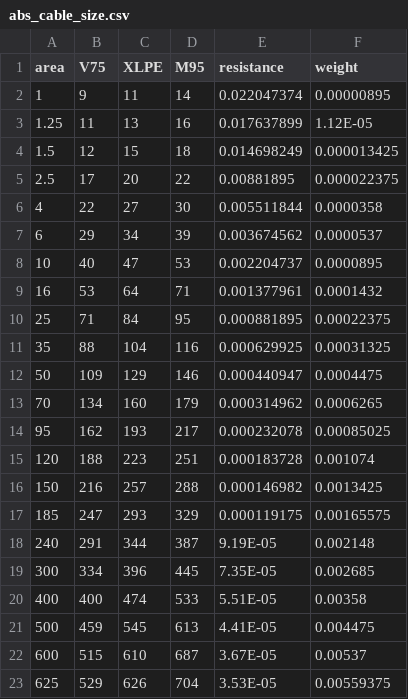
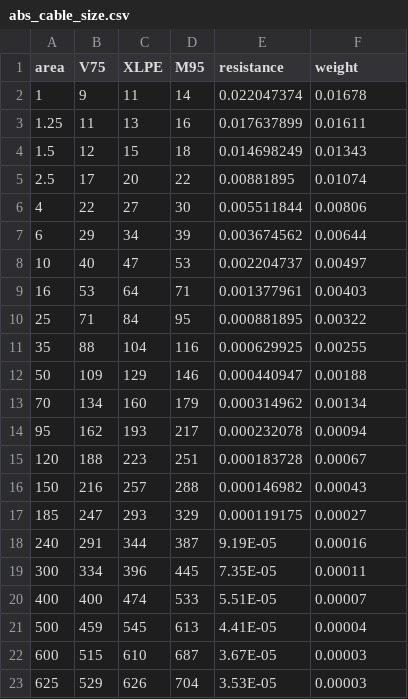
Before and after one commit to alekoz47/electrical-systems-model, a CSV file: electrical_systems_model/data/abs_cable_size.csv, drawn as a sheet.

```diff
--- a/electrical_systems_model/data/abs_cable_size.csv
+++ b/electrical_systems_model/data/abs_cable_size.csv
@@ -1,23 +1,23 @@
 area,V75,XLPE,M95,resistance,weight
-1,9,11,14,0.022047374,0.00000895
-1.25,11,13,16,0.017637899,1.12E-05
-1.5,12,15,18,0.014698249,0.000013425
-2.5,17,20,22,0.00881895,0.000022375
-4,22,27,30,0.005511844,0.0000358
-6,29,34,39,0.003674562,0.0000537
-10,40,47,53,0.002204737,0.0000895
-16,53,64,71,0.001377961,0.0001432
-25,71,84,95,0.000881895,0.00022375
-35,88,104,116,0.000629925,0.00031325
-50,109,129,146,0.000440947,0.0004475
-70,134,160,179,0.000314962,0.0006265
-95,162,193,217,0.000232078,0.00085025
-120,188,223,251,0.000183728,0.001074
-150,216,257,288,0.000146982,0.0013425
-185,247,293,329,0.000119175,0.00165575
-240,291,344,387,9.19E-05,0.002148
-300,334,396,445,7.35E-05,0.002685
-400,400,474,533,5.51E-05,0.00358
-500,459,545,613,4.41E-05,0.004475
-600,515,610,687,3.67E-05,0.00537
-625,529,626,704,3.53E-05,0.00559375
+1,9,11,14,0.022047374,0.01678
+1.25,11,13,16,0.017637899,0.01611
+1.5,12,15,18,0.014698249,0.01343
+2.5,17,20,22,0.00881895,0.01074
+4,22,27,30,0.005511844,0.00806
+6,29,34,39,0.003674562,0.00644
+10,40,47,53,0.002204737,0.00497
+16,53,64,71,0.001377961,0.00403
+25,71,84,95,0.000881895,0.00322
+35,88,104,116,0.000629925,0.00255
+50,109,129,146,0.000440947,0.00188
+70,134,160,179,0.000314962,0.00134
+95,162,193,217,0.000232078,0.00094
+120,188,223,251,0.000183728,0.00067
+150,216,257,288,0.000146982,0.00043
+185,247,293,329,0.000119175,0.00027
+240,291,344,387,9.19E-05,0.00016
+300,334,396,445,7.35E-05,0.00011
+400,400,474,533,5.51E-05,0.00007
+500,459,545,613,4.41E-05,0.00004
+600,515,610,687,3.67E-05,0.00003
+625,529,626,704,3.53E-05,0.00003
```
Also changed, not shown: 1 other file.
